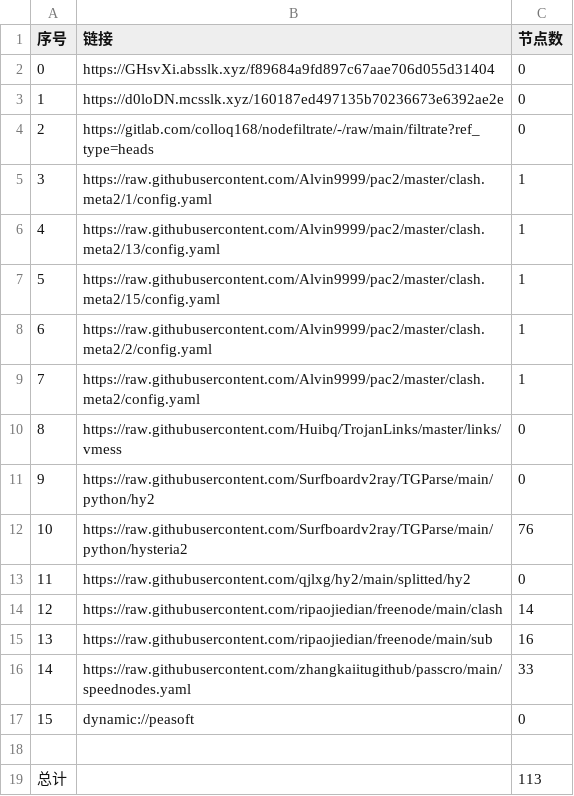
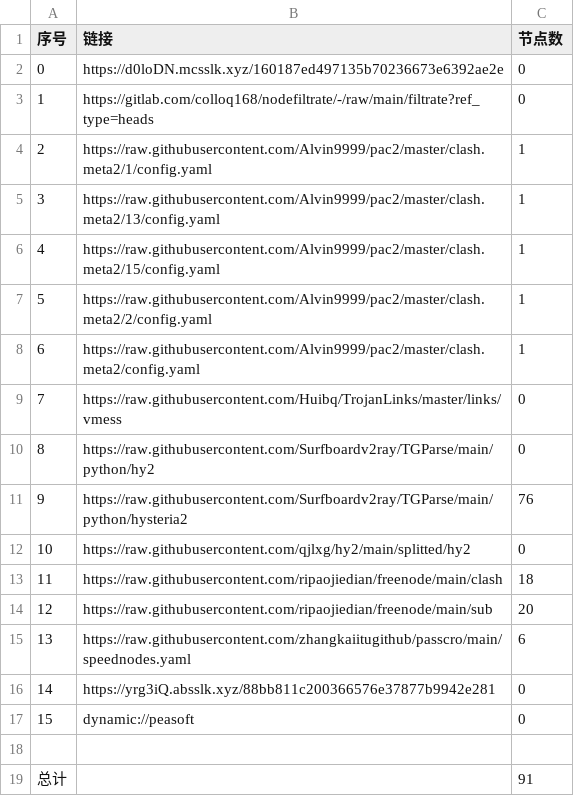
Before and after one commit to leo-qin815/AutoMergePublicNodes, a CSV file: list_result.csv, drawn as a sheet; removed rows and columns are numbered as before the commit, all else as after; the diff names each change by its address in the sheet, - before the commit and + after, or states it on an @@ line.

```diff
--- a/list_result.csv
+++ b/list_result.csv
-row 2: 0 | https://GHsvXi.absslk.xyz/f89684a9fd897c67aae706d055d31404 | 0
@@ column A (序号) renumbered between rows 2 and 15 @@
-C13 (节点数): 14
+C13 (节点数): 18
-C14 (节点数): 16
+C14 (节点数): 20
-C15 (节点数): 33
+C15 (节点数): 6
+row 16: 14 | https://yrg3iQ.absslk.xyz/88bb811c200366576e37877b9942e281 | 0
-C19 (节点数): 113
+C19 (节点数): 91
```
Also changed, not shown: 22 other files.
